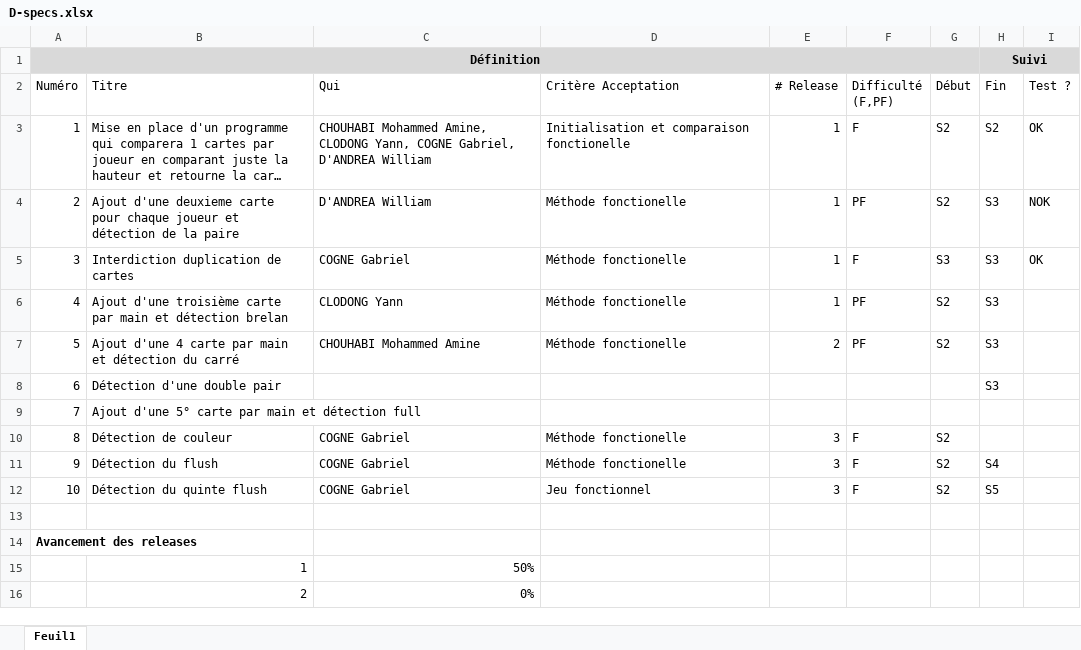
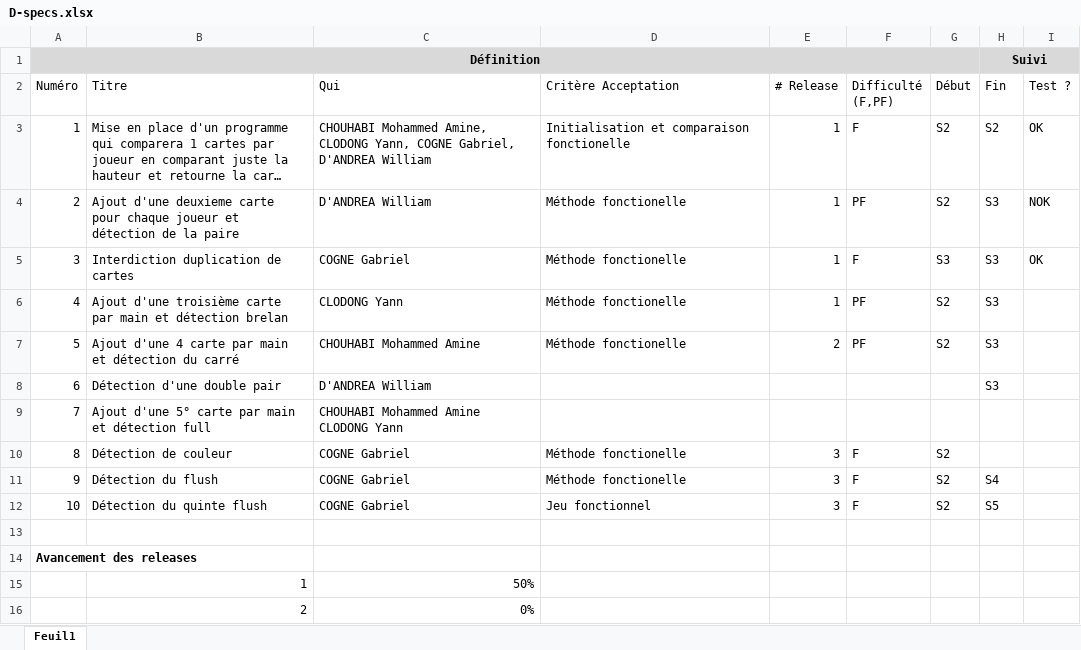
Before and after one commit to william-dandrea-study-software-courses/SI3-pns-si3-dojo-poker, an Excel workbook: D-specs.xlsx, sheet Feuil1, drawn as a sheet; long unchanged cells end in …; values as stored, in another font and other column widths than the file's, no borders; conditional formats not drawn; the diff names each change by its address in the sheet, - before the commit and + after, or states it on an @@ line.

Commit message:
maj répartition

```diff
--- a/D-specs.xlsx (sheet Feuil1)
+++ b/D-specs.xlsx (sheet Feuil1)
-C8 (Qui): (empty)
+C8 (Qui): D'ANDREA William
-C9 (Qui): (empty)
+C9 (Qui): CHOUHABI Mohammed Amine CLODONG Yann
```
